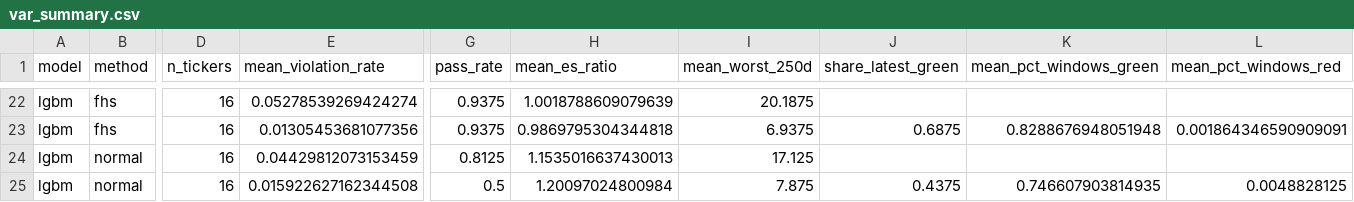
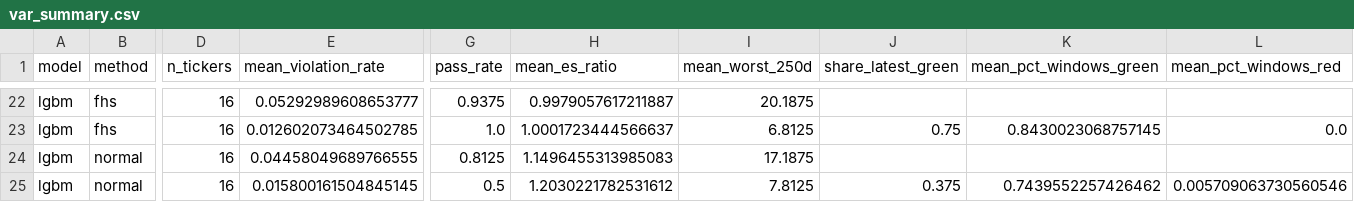
Before and after one commit to tarubee19/vol-var-india, a CSV file: results/var_summary.csv, drawn as a sheet; only a part is shown, gaps mark what is left out; the diff covers the shown part only; the diff names each change by its address in the sheet, - before the commit and + after, or states it on an @@ line.

```diff
--- a/results/var_summary.csv
+++ b/results/var_summary.csv
-E22 (mean_violation_rate): 0.05278539269424274
+E22 (mean_violation_rate): 0.05292989608653777
-H22 (mean_es_ratio): 1.0018788609079639
+H22 (mean_es_ratio): 0.9979057617211887
-E23 (mean_violation_rate): 0.01305453681077356
+E23 (mean_violation_rate): 0.012602073464502785
-G23 (pass_rate): 0.9375
+G23 (pass_rate): 1.0
-H23 (mean_es_ratio): 0.9869795304344818
+H23 (mean_es_ratio): 1.0001723444566637
-I23 (mean_worst_250d): 6.9375
+I23 (mean_worst_250d): 6.8125
-J23 (share_latest_green): 0.6875
+J23 (share_latest_green): 0.75
-K23 (mean_pct_windows_green): 0.8288676948051948
+K23 (mean_pct_windows_green): 0.8430023068757145
-L23 (mean_pct_windows_red): 0.001864346590909091
+L23 (mean_pct_windows_red): 0.0
-E24 (mean_violation_rate): 0.04429812073153459
+E24 (mean_violation_rate): 0.04458049689766555
-H24 (mean_es_ratio): 1.1535016637430013
+H24 (mean_es_ratio): 1.1496455313985083
-I24 (mean_worst_250d): 17.125
+I24 (mean_worst_250d): 17.1875
-E25 (mean_violation_rate): 0.015922627162344508
+E25 (mean_violation_rate): 0.015800161504845145
-H25 (mean_es_ratio): 1.20097024800984
+H25 (mean_es_ratio): 1.2030221782531612
-I25 (mean_worst_250d): 7.875
+I25 (mean_worst_250d): 7.8125
-J25 (share_latest_green): 0.4375
+J25 (share_latest_green): 0.375
-K25 (mean_pct_windows_green): 0.746607903814935
+K25 (mean_pct_windows_green): 0.7439552257426462
-L25 (mean_pct_windows_red): 0.0048828125
+L25 (mean_pct_windows_red): 0.005709063730560546
```
Also changed, not shown: 62 edited cells elsewhere in this file, results/dm_tests.csv, results/loss_by_year.csv, 23 other files.
